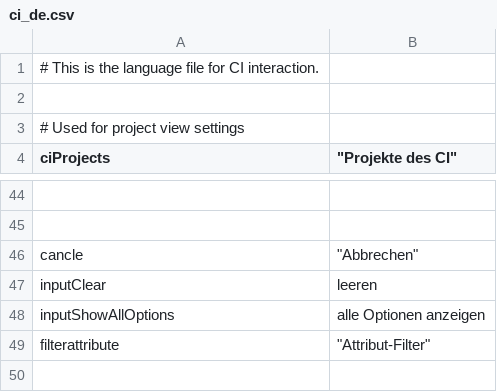
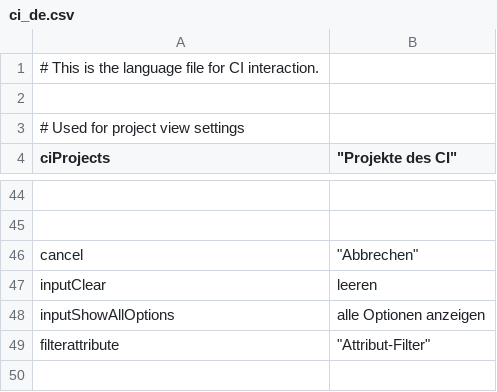
Before and after one commit to infonova/infocmdb, a CSV file: _dist/data/languages/de/ci_de.csv, drawn as a sheet; only a part is shown, gaps mark what is left out; the diff names each change by its address in the sheet, - before the commit and + after, or states it on an @@ line.

Commit message:
fixes typo

```diff
--- a/_dist/data/languages/de/ci_de.csv
+++ b/_dist/data/languages/de/ci_de.csv
-A46 (ciProjects): cancle
+A46 (ciProjects): cancel
```
Also changed, not shown: _dist/data/languages/de/query_de.csv, _dist/data/languages/en/ci_en.csv, 12 other files.
